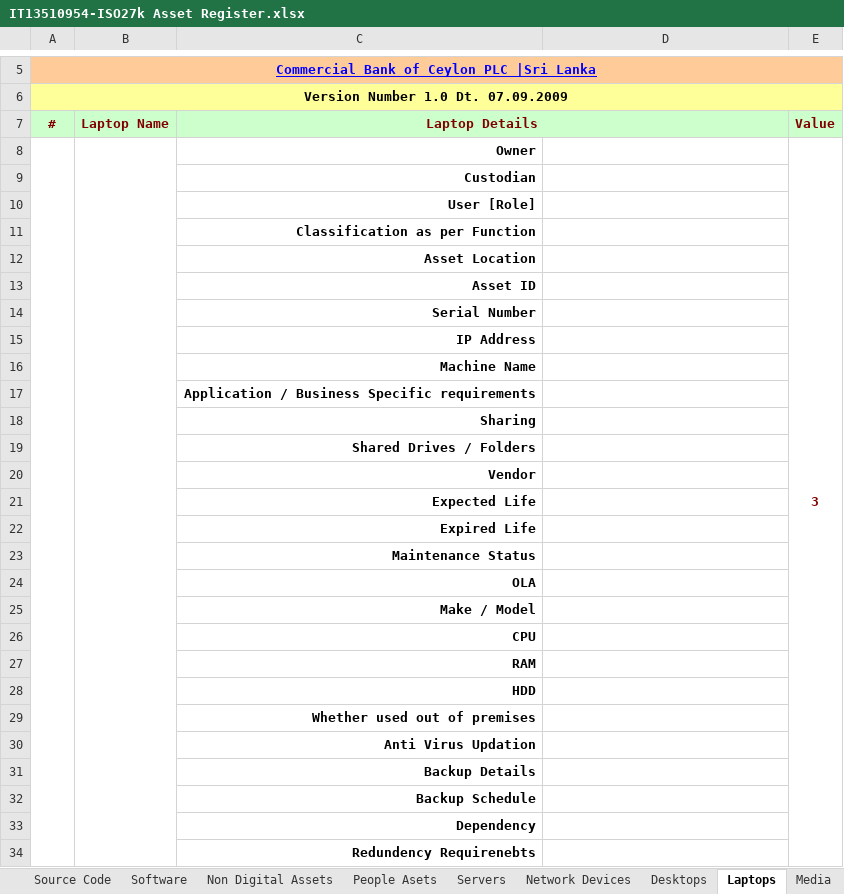
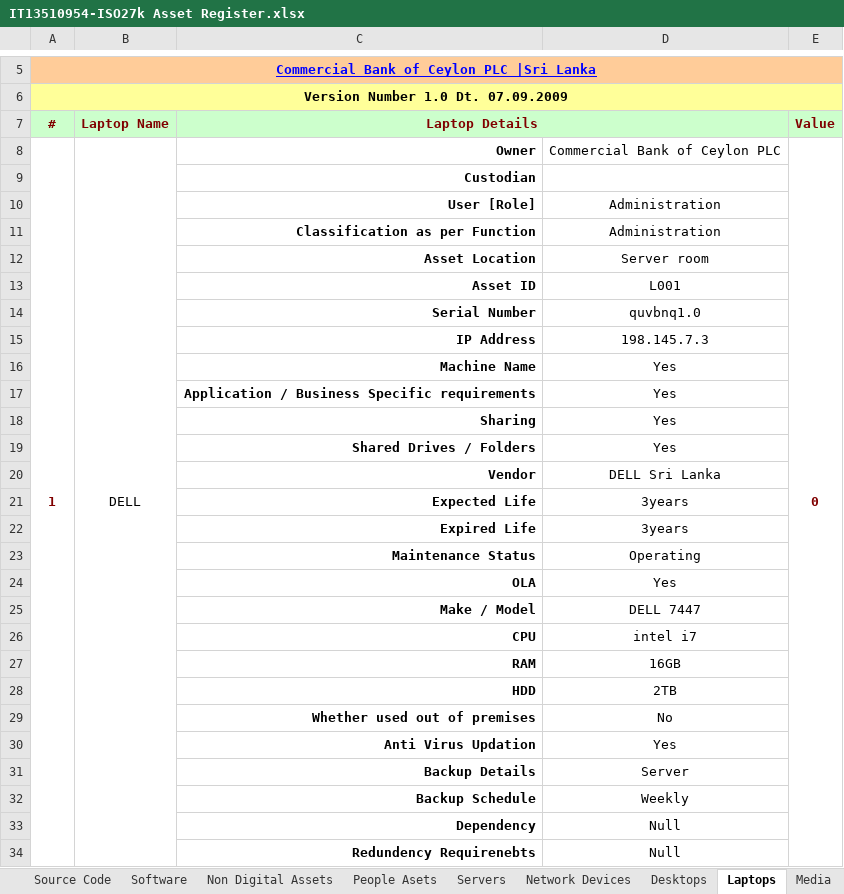
Before and after one commit to Kavinda1993/IT13510954--Asset_Registry, an Excel workbook: IT13510954-ISO27k Asset Register.xlsx, sheet Laptops, drawn as a sheet; only a part is shown, gaps mark what is left out; values as stored, in another font and other column widths than the file's, no borders; charts and pictures and conditional formats not drawn; the diff covers the shown part only; the diff names each change by its address in the sheet, - before the commit and + after, or states it on an @@ line.

```diff
--- a/IT13510954-ISO27k Asset Register.xlsx (sheet Laptops)
+++ b/IT13510954-ISO27k Asset Register.xlsx (sheet Laptops)
-A8 (#): (empty)
+A8 (#): 1
-B8 (Laptop Name): (empty)
+B8 (Laptop Name): DELL
-D8: (empty)
+D8: Commercial Bank of Ceylon PLC
-E8 (Value): 3
+E8 (Value): 0
-D10:D11: (empty)
+D10:D11: Administration
-D12: (empty)
+D12: Server room
-D13: (empty)
+D13: L001
-D14: (empty)
+D14: quvbnq1.0
-D15: (empty)
+D15: 198.145.7.3
-D16:D19: (empty)
+D16:D19: Yes
-D20: (empty)
+D20: DELL Sri Lanka
-D21:D22: (empty)
+D21:D22: 3years
-D23: (empty)
+D23: Operating
-D24: (empty)
+D24: Yes
-D25: (empty)
+D25: DELL 7447
-D26: (empty)
+D26: intel i7
-D27: (empty)
+D27: 16GB
-D28: (empty)
+D28: 2TB
-D29: (empty)
+D29: No
-D30: (empty)
+D30: Yes
-D31: (empty)
+D31: Server
-D32: (empty)
+D32: Weekly
-D33:D34: (empty)
+D33:D34: Null
```
Also changed, not shown: 7 edited cells elsewhere in this sheet, sheet Network Devices, sheet Desktops, sheet Servers, sheet Media, sheet People Asets, sheet Support Utilities, 1 more sheet.
